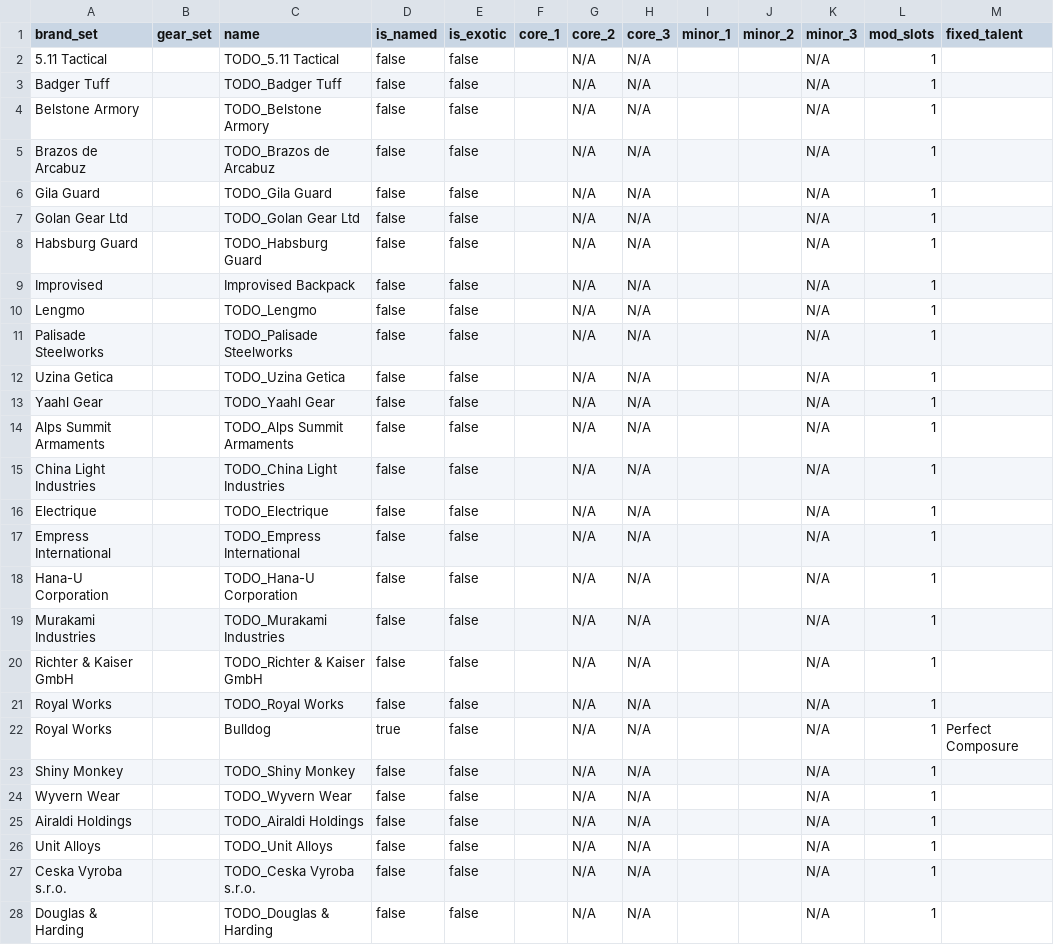
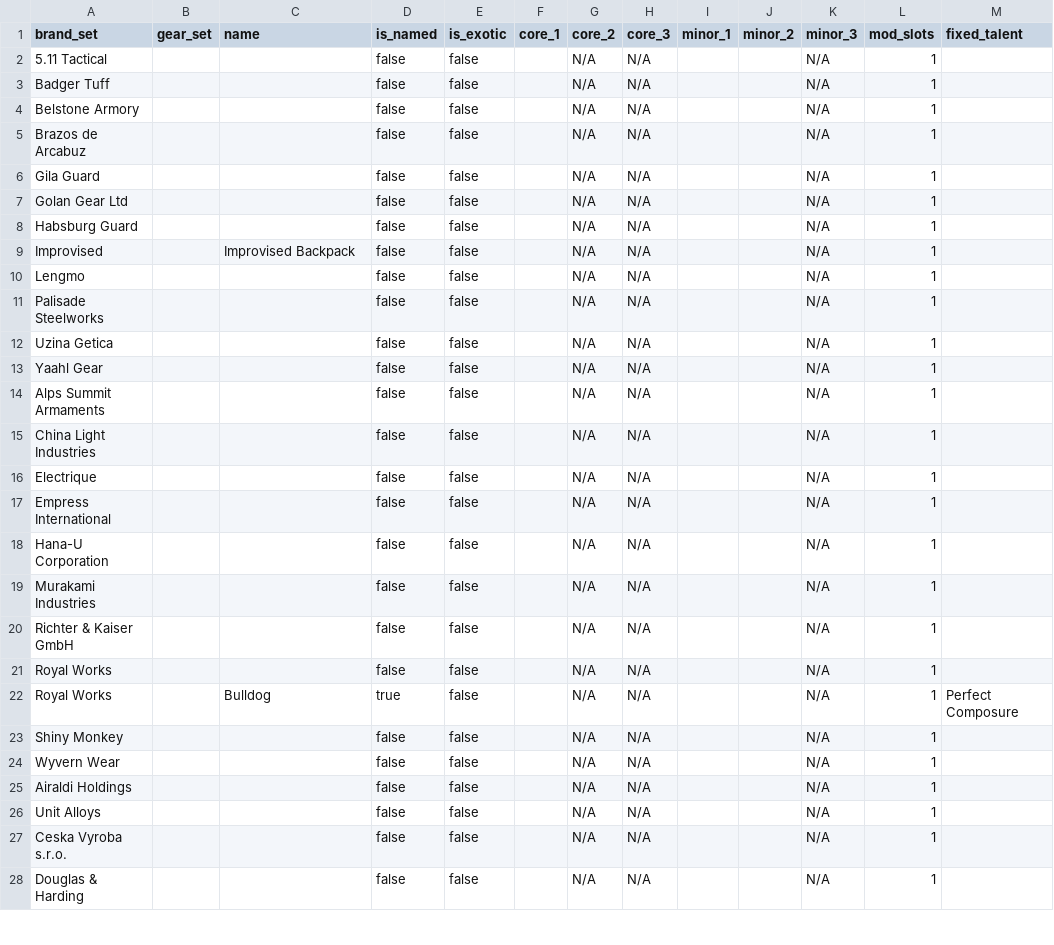
Before and after one commit to div2hub/data, a CSV file: backpacks.csv, drawn as a sheet; only a part is shown; the diff covers the shown part only.

```diff
--- a/backpacks.csv
+++ b/backpacks.csv
@@ -1,28 +1,28 @@
 brand_set,gear_set,name,is_named,is_exotic,core_1,core_2,core_3,minor_1,minor_2,minor_3,mod_slots,fixed_talent
-5.11 Tactical,,TODO_5.11 Tactical,false,false,,N/A,N/A,,,N/A,1,
-Badger Tuff,,TODO_Badger Tuff,false,false,,N/A,N/A,,,N/A,1,
-Belstone Armory,,TODO_Belstone Armory,false,false,,N/A,N/A,,,N/A,1,
-Brazos de Arcabuz,,TODO_Brazos de Arcabuz,false,false,,N/A,N/A,,,N/A,1,
-Gila Guard,,TODO_Gila Guard,false,false,,N/A,N/A,,,N/A,1,
-Golan Gear Ltd,,TODO_Golan Gear Ltd,false,false,,N/A,N/A,,,N/A,1,
-Habsburg Guard,,TODO_Habsburg Guard,false,false,,N/A,N/A,,,N/A,1,
+5.11 Tactical,,,false,false,,N/A,N/A,,,N/A,1,
+Badger Tuff,,,false,false,,N/A,N/A,,,N/A,1,
+Belstone Armory,,,false,false,,N/A,N/A,,,N/A,1,
+Brazos de Arcabuz,,,false,false,,N/A,N/A,,,N/A,1,
+Gila Guard,,,false,false,,N/A,N/A,,,N/A,1,
+Golan Gear Ltd,,,false,false,,N/A,N/A,,,N/A,1,
+Habsburg Guard,,,false,false,,N/A,N/A,,,N/A,1,
 Improvised,,Improvised Backpack,false,false,,N/A,N/A,,,N/A,1,
-Lengmo,,TODO_Lengmo,false,false,,N/A,N/A,,,N/A,1,
-Palisade Steelworks,,TODO_Palisade Steelworks,false,false,,N/A,N/A,,,N/A,1,
-Uzina Getica,,TODO_Uzina Getica,false,false,,N/A,N/A,,,N/A,1,
-Yaahl Gear,,TODO_Yaahl Gear,false,false,,N/A,N/A,,,N/A,1,
-Alps Summit Armaments,,TODO_Alps Summit Armaments,false,false,,N/A,N/A,,,N/A,1,
-China Light Industries,,TODO_China Light Industries,false,false,,N/A,N/A,,,N/A,1,
-Electrique,,TODO_Electrique,false,false,,N/A,N/A,,,N/A,1,
-Empress International,,TODO_Empress International,false,false,,N/A,N/A,,,N/A,1,
-Hana-U Corporation,,TODO_Hana-U Corporation,false,false,,N/A,N/A,,,N/A,1,
-Murakami Industries,,TODO_Murakami Industries,false,false,,N/A,N/A,,,N/A,1,
-Richter & Kaiser GmbH,,TODO_Richter & Kaiser GmbH,false,false,,N/A,N/A,,,N/A,1,
-Royal Works,,TODO_Royal Works,false,false,,N/A,N/A,,,N/A,1,
+Lengmo,,,false,false,,N/A,N/A,,,N/A,1,
+Palisade Steelworks,,,false,false,,N/A,N/A,,,N/A,1,
+Uzina Getica,,,false,false,,N/A,N/A,,,N/A,1,
+Yaahl Gear,,,false,false,,N/A,N/A,,,N/A,1,
+Alps Summit Armaments,,,false,false,,N/A,N/A,,,N/A,1,
+China Light Industries,,,false,false,,N/A,N/A,,,N/A,1,
+Electrique,,,false,false,,N/A,N/A,,,N/A,1,
+Empress International,,,false,false,,N/A,N/A,,,N/A,1,
+Hana-U Corporation,,,false,false,,N/A,N/A,,,N/A,1,
+Murakami Industries,,,false,false,,N/A,N/A,,,N/A,1,
+Richter & Kaiser GmbH,,,false,false,,N/A,N/A,,,N/A,1,
+Royal Works,,,false,false,,N/A,N/A,,,N/A,1,
 Royal Works,,Bulldog,true,false,,N/A,N/A,,,N/A,1,Perfect Composure
-Shiny Monkey,,TODO_Shiny Monkey,false,false,,N/A,N/A,,,N/A,1,
-Wyvern Wear,,TODO_Wyvern Wear,false,false,,N/A,N/A,,,N/A,1,
-Airaldi Holdings,,TODO_Airaldi Holdings,false,false,,N/A,N/A,,,N/A,1,
-Unit Alloys,,TODO_Unit Alloys,false,false,,N/A,N/A,,,N/A,1,
-Ceska Vyroba s.r.o.,,TODO_Ceska Vyroba s.r.o.,false,false,,N/A,N/A,,,N/A,1,
-Douglas & Harding,,TODO_Douglas & Harding,false,false,,N/A,N/A,,,N/A,1,
+Shiny Monkey,,,false,false,,N/A,N/A,,,N/A,1,
+Wyvern Wear,,,false,false,,N/A,N/A,,,N/A,1,
+Airaldi Holdings,,,false,false,,N/A,N/A,,,N/A,1,
+Unit Alloys,,,false,false,,N/A,N/A,,,N/A,1,
+Ceska Vyroba s.r.o.,,,false,false,,N/A,N/A,,,N/A,1,
+Douglas & Harding,,,false,false,,N/A,N/A,,,N/A,1,
```
Also changed, not shown: 35 edited cells elsewhere in this file, chests.csv, gloves.csv, 7 other files.
